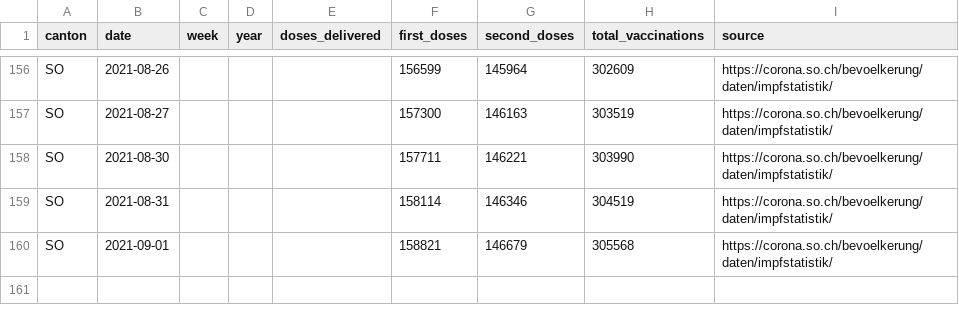
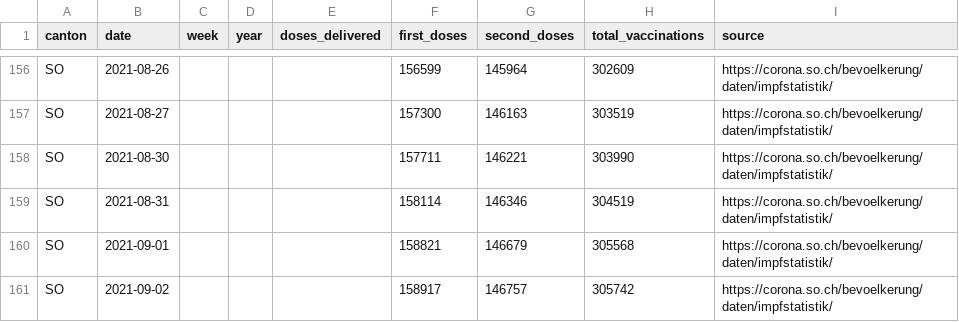
Before and after one commit to maekke/vaccination_data, a CSV file: vaccination_data_so.csv, drawn as a sheet; only a part is shown, gaps mark what is left out; the diff names each change by its address in the sheet, - before the commit and + after, or states it on an @@ line.

Commit message:
Automatic update of vaccination data

```diff
--- a/vaccination_data_so.csv
+++ b/vaccination_data_so.csv
+row 161: SO | 2021-09-02 |  |  |  | 158917 | 146757 | 305742 | https://corona.so.ch/bevoelkerung/daten/impfstatistik/
```
Also changed, not shown: vaccination_data_be.csv, vaccination_data_ne.csv, 2 other files.
